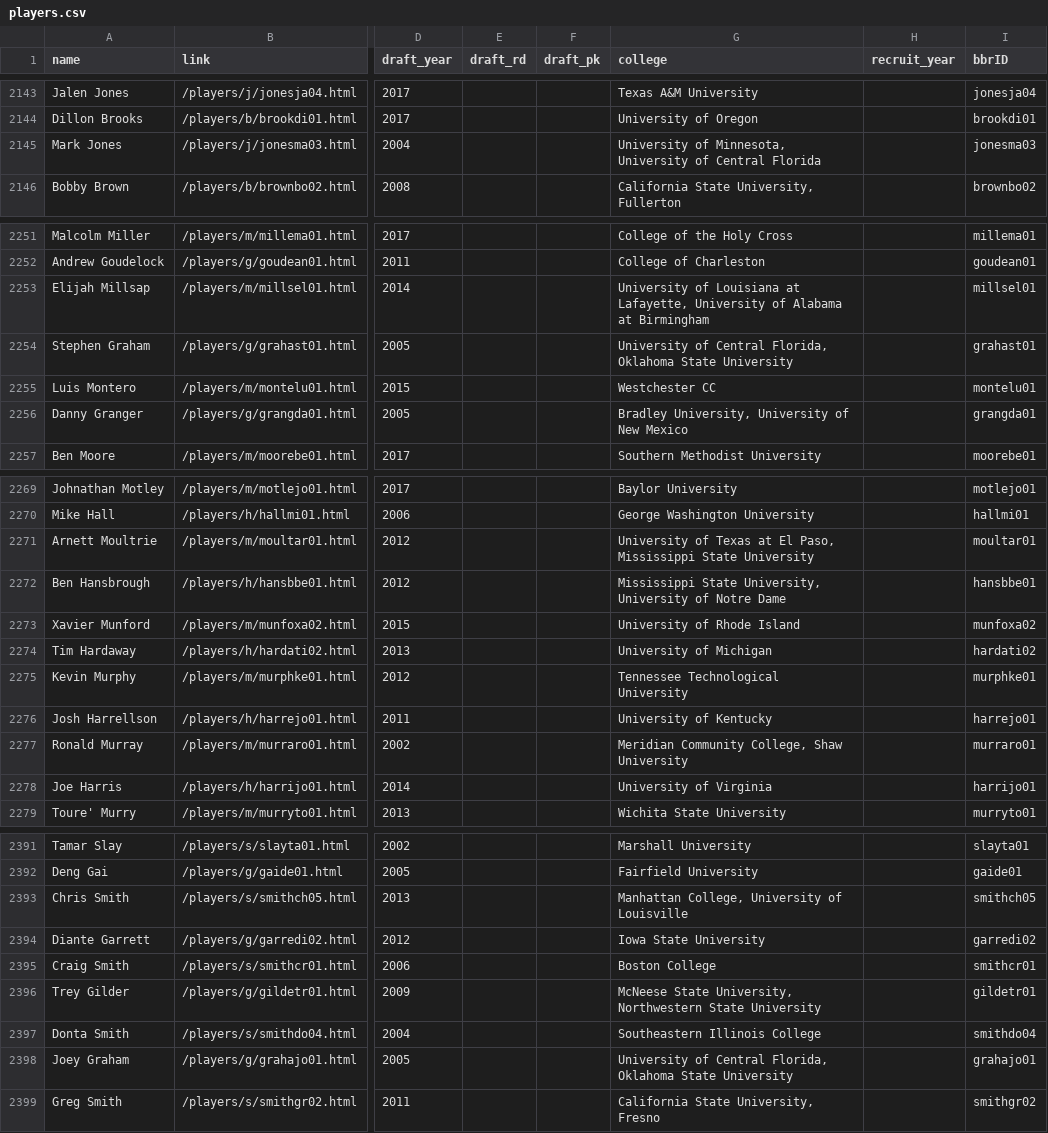
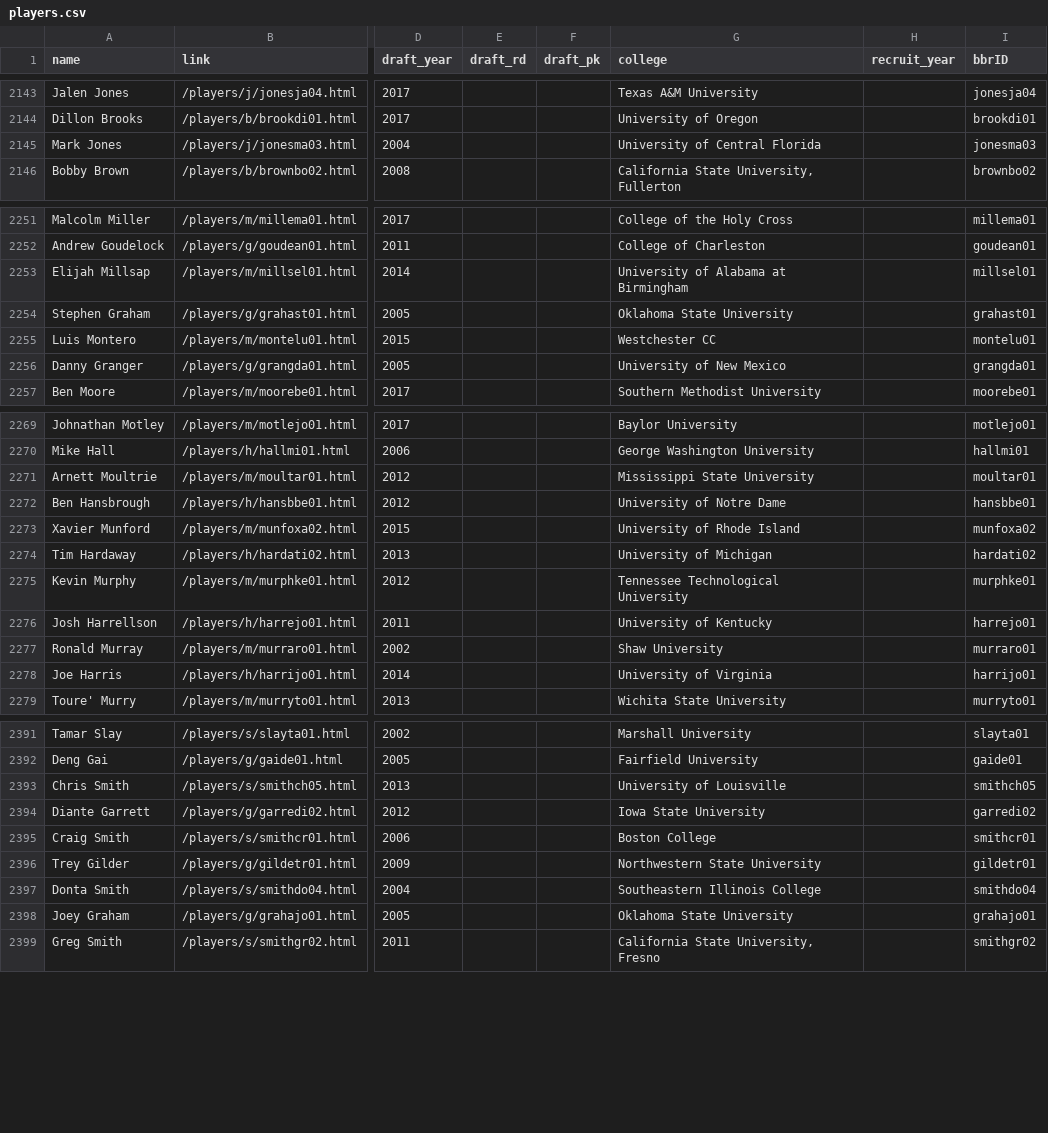
Before and after one commit to the-pudding/hs-hype-data, a CSV file: output/players.csv, drawn as a sheet; only a part is shown, gaps mark what is left out; the diff covers the shown part only; the diff names each change by its address in the sheet, - before the commit and + after, or states it on an @@ line.

```diff
--- a/output/players.csv
+++ b/output/players.csv
-G2145 (college): University of Minnesota, University of Central Florida
+G2145 (college): University of Central Florida
-G2253 (college): University of Louisiana at Lafayette, University of Alabama at…
+G2253 (college): University of Alabama at…
-G2254 (college): University of Central Florida, Oklahoma State University
+G2254 (college): Oklahoma State University
-G2256 (college): Bradley University, University of New Mexico
+G2256 (college): University of New Mexico
-G2271 (college): University of Texas at El Paso, Mississippi State University
+G2271 (college): Mississippi State University
-G2272 (college): Mississippi State University, University of Notre Dame
+G2272 (college): University of Notre Dame
-G2277 (college): Meridian Community College, Shaw University
+G2277 (college): Shaw University
-G2393 (college): Manhattan College, University of Louisville
+G2393 (college): University of Louisville
-G2396 (college): McNeese State University, Northwestern State University
+G2396 (college): Northwestern State University
-G2398 (college): University of Central Florida, Oklahoma State University
+G2398 (college): Oklahoma State University
```
Also changed, not shown: 48 edited cells elsewhere in this file, 2 other files.
